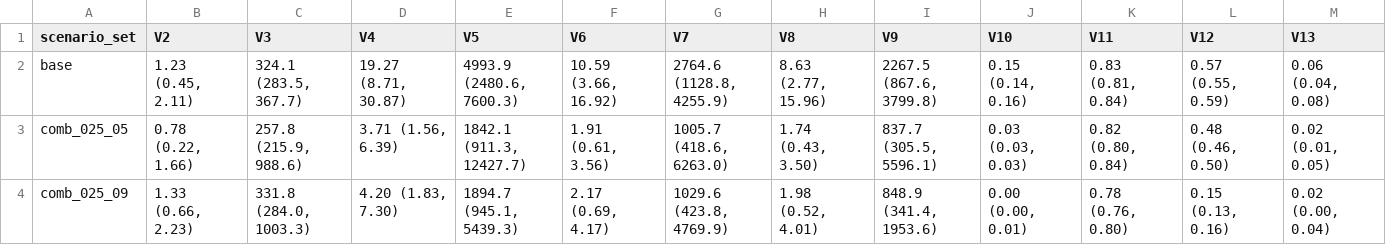
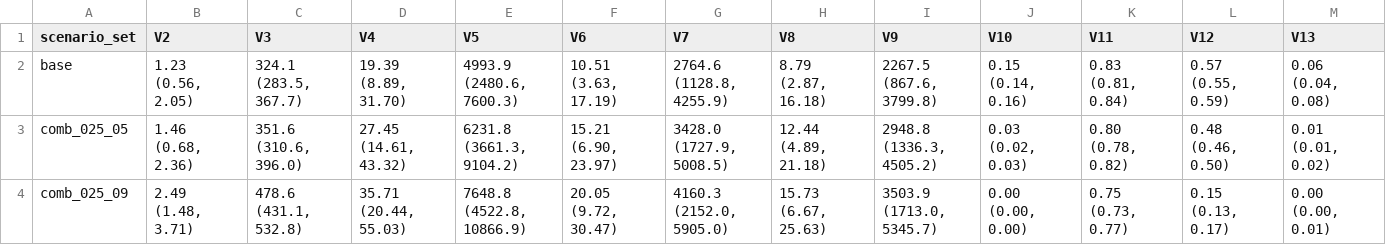
Before and after one commit to EpiModel/SexualDistancing, a CSV file: analysis/T3.csv, drawn as a sheet; only a part is shown; the diff covers the shown part only.

```diff
--- a/analysis/T3.csv
+++ b/analysis/T3.csv
@@ -1,4 +1,4 @@
 scenario_set,V2,V3,V4,V5,V6,V7,V8,V9,V10,V11,V12,V13
-base,"1.23 (0.45, 2.11)","324.1 (283.5, 367.7)","19.27 (8.71, 30.87)","4993.9 (2480.6, 7600.3)","10.59 (3.66, 16.92)","2764.6 (1128.8, 4255.9)","8.63 (2.77, 15.96)","2267.5 (867.6, 3799.8)","0.15 (0.14, 0.16)","0.83 (0.81, 0.84)","0.57 (0.55, 0.59)","0.06 (0.04, 0.08)"
-comb_025_05,"0.78 (0.22, 1.66)","257.8 (215.9, 988.6)","3.71 (1.56, 6.39)","1842.1 (911.3, 12427.7)","1.91 (0.61, 3.56)","1005.7 (418.6, 6263.0)","1.74 (0.43, 3.50)","837.7 (305.5, 5596.1)","0.03 (0.03, 0.03)","0.82 (0.80, 0.84)","0.48 (0.46, 0.50)","0.02 (0.01, 0.05)"
-comb_025_09,"1.33 (0.66, 2.23)","331.8 (284.0, 1003.3)","4.20 (1.83, 7.30)","1894.7 (945.1, 5439.3)","2.17 (0.69, 4.17)","1029.6 (423.8, 4769.9)","1.98 (0.52, 4.01)","848.9 (341.4, 1953.6)","0.00 (0.00, 0.01)","0.78 (0.76, 0.80)","0.15 (0.13, 0.16)","0.02 (0.00, 0.04)"
+base,"1.23 (0.56, 2.05)","324.1 (283.5, 367.7)","19.39 (8.89, 31.70)","4993.9 (2480.6, 7600.3)","10.51 (3.63, 17.19)","2764.6 (1128.8, 4255.9)","8.79 (2.87, 16.18)","2267.5 (867.6, 3799.8)","0.15 (0.14, 0.16)","0.83 (0.81, 0.84)","0.57 (0.55, 0.59)","0.06 (0.04, 0.08)"
+comb_025_05,"1.46 (0.68, 2.36)","351.6 (310.6, 396.0)","27.45 (14.61, 43.32)","6231.8 (3661.3, 9104.2)","15.21 (6.90, 23.97)","3428.0 (1727.9, 5008.5)","12.44 (4.89, 21.18)","2948.8 (1336.3, 4505.2)","0.03 (0.02, 0.03)","0.80 (0.78, 0.82)","0.48 (0.46, 0.50)","0.01 (0.01, 0.02)"
+comb_025_09,"2.49 (1.48, 3.71)","478.6 (431.1, 532.8)","35.71 (20.44, 55.03)","7648.8 (4522.8, 10866.9)","20.05 (9.72, 30.47)","4160.3 (2152.0, 5905.0)","15.73 (6.67, 25.63)","3503.9 (1713.0, 5345.7)","0.00 (0.00, 0.00)","0.75 (0.73, 0.77)","0.15 (0.13, 0.17)","0.00 (0.00, 0.01)"
```
Also changed, not shown: 66 edited cells elsewhere in this file, analysis/T1.csv, analysis/T2.csv, 2 other files.
